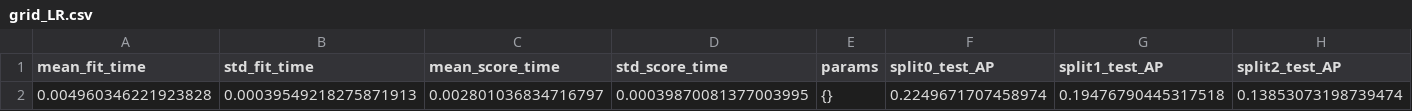
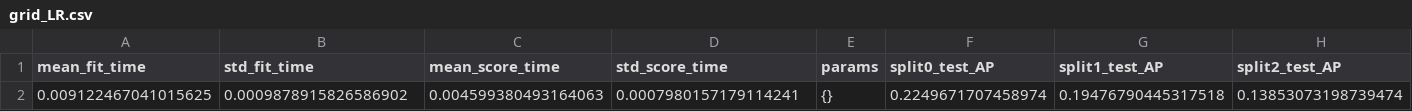
Before and after one commit to xiaoxuan2004/xiaoxuan2004.github.io, a CSV file: assets/grid_LR.csv, drawn as a sheet; only a part is shown; the diff names each change by its address in the sheet, - before the commit and + after, or states it on an @@ line.

```diff
--- a/assets/grid_LR.csv
+++ b/assets/grid_LR.csv
-A2 (mean_fit_time): 0.004960346221923828
+A2 (mean_fit_time): 0.009122467041015625
-B2 (std_fit_time): 0.00039549218275871913
+B2 (std_fit_time): 0.0009878915826586902
-C2 (mean_score_time): 0.002801036834716797
+C2 (mean_score_time): 0.004599380493164063
-D2 (std_score_time): 0.00039870081377003995
+D2 (std_score_time): 0.0007980157179114241
```
Also changed, not shown: assets/age_group_adjusted_OR.csv, assets/calibration.csv, 40 other files.
